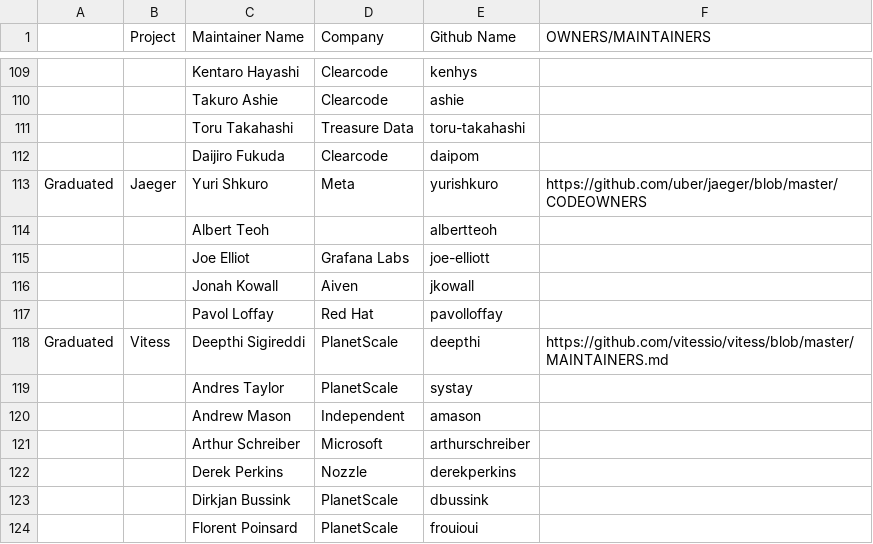
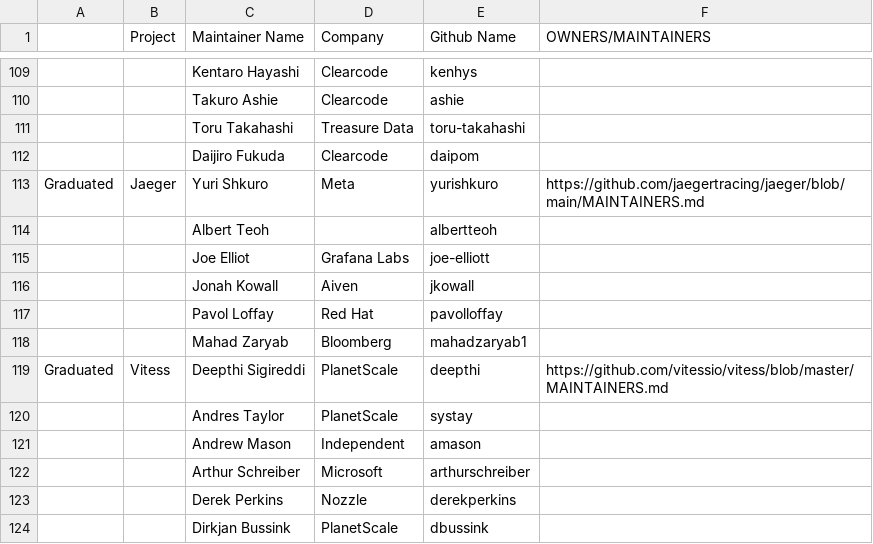
Before and after one commit to cncf/foundation, a CSV file: project-maintainers.csv, drawn as a sheet; only a part is shown, gaps mark what is left out; the shorter side is filled out with more unchanged rows; the diff names each change by its address in the sheet, - before the commit and + after, or states it on an @@ line.

Commit message:
Add mahadzaryab1 as Jaeger maintainer
Signed-off-by: Yuri Shkuro <github@ysh.us>

```diff
--- a/project-maintainers.csv
+++ b/project-maintainers.csv
-F113 (OWNERS/MAINTAINERS): https://github.com/uber/jaeger/blob/master/CODEOWNERS
+F113 (OWNERS/MAINTAINERS): https://github.com/jaegertracing/jaeger/blob/main/MAINTAINERS.md
+row 118:  |  | Mahad Zaryab | Bloomberg | mahadzaryab1
```
